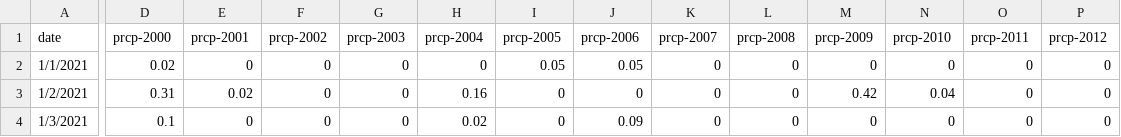
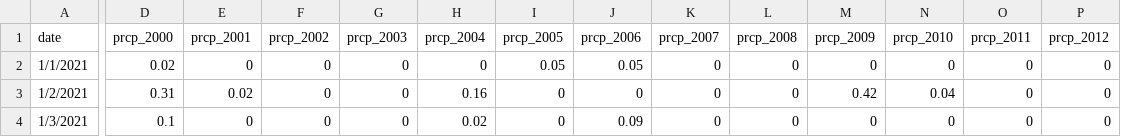
Before and after one commit to mich1eal/mich1eal.github.io, a CSV file: data/weather_slc_pivoted.csv, drawn as a sheet; only a part is shown, gaps mark what is left out; the diff covers the shown part only; the diff names each change by its address in the sheet, - before the commit and + after, or states it on an @@ line.

Commit message:
replaced - with _ in data file

```diff
--- a/data/weather_slc_pivoted.csv
+++ b/data/weather_slc_pivoted.csv
-D1: prcp-2000
+D1: prcp_2000
-E1: prcp-2001
+E1: prcp_2001
-F1: prcp-2002
+F1: prcp_2002
-G1: prcp-2003
+G1: prcp_2003
-H1: prcp-2004
+H1: prcp_2004
-I1: prcp-2005
+I1: prcp_2005
-J1: prcp-2006
+J1: prcp_2006
-K1: prcp-2007
+K1: prcp_2007
-L1: prcp-2008
+L1: prcp_2008
-M1: prcp-2009
+M1: prcp_2009
-N1: prcp-2010
+N1: prcp_2010
-O1: prcp-2011
+O1: prcp_2011
-P1: prcp-2012
+P1: prcp_2012
```
Also changed, not shown: 29 edited cells elsewhere in this file, 1 other file.
